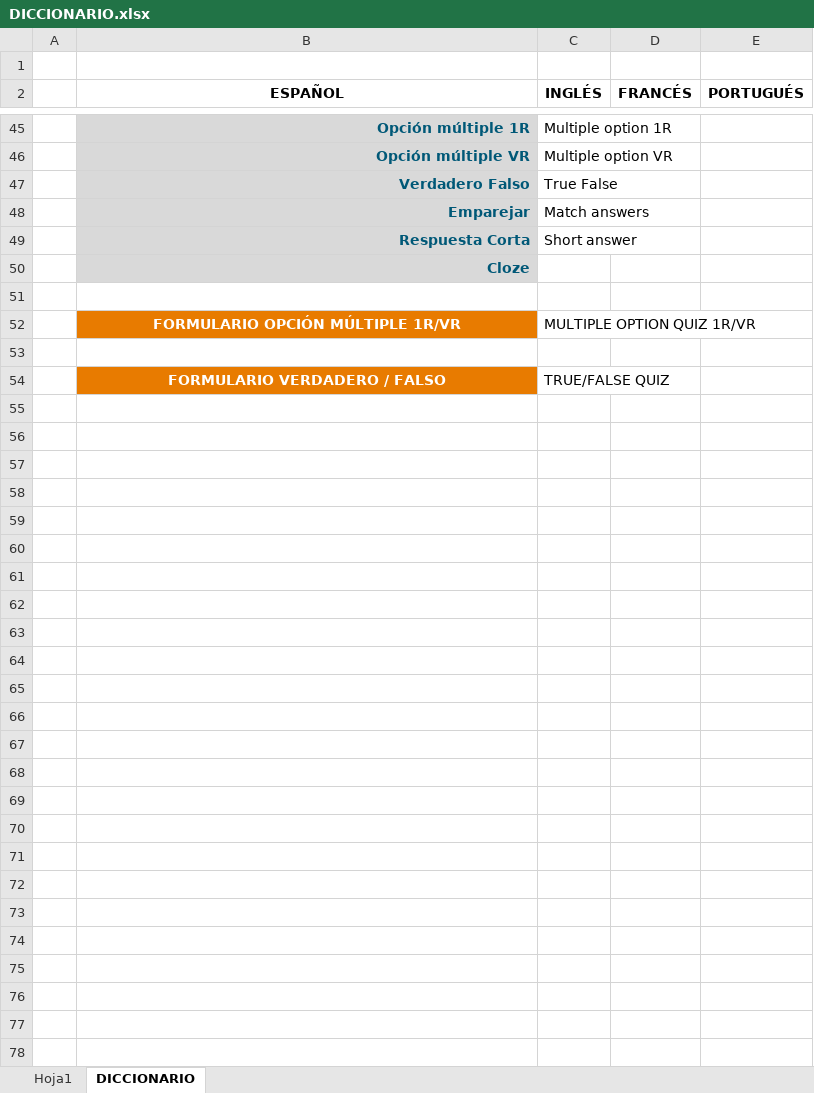
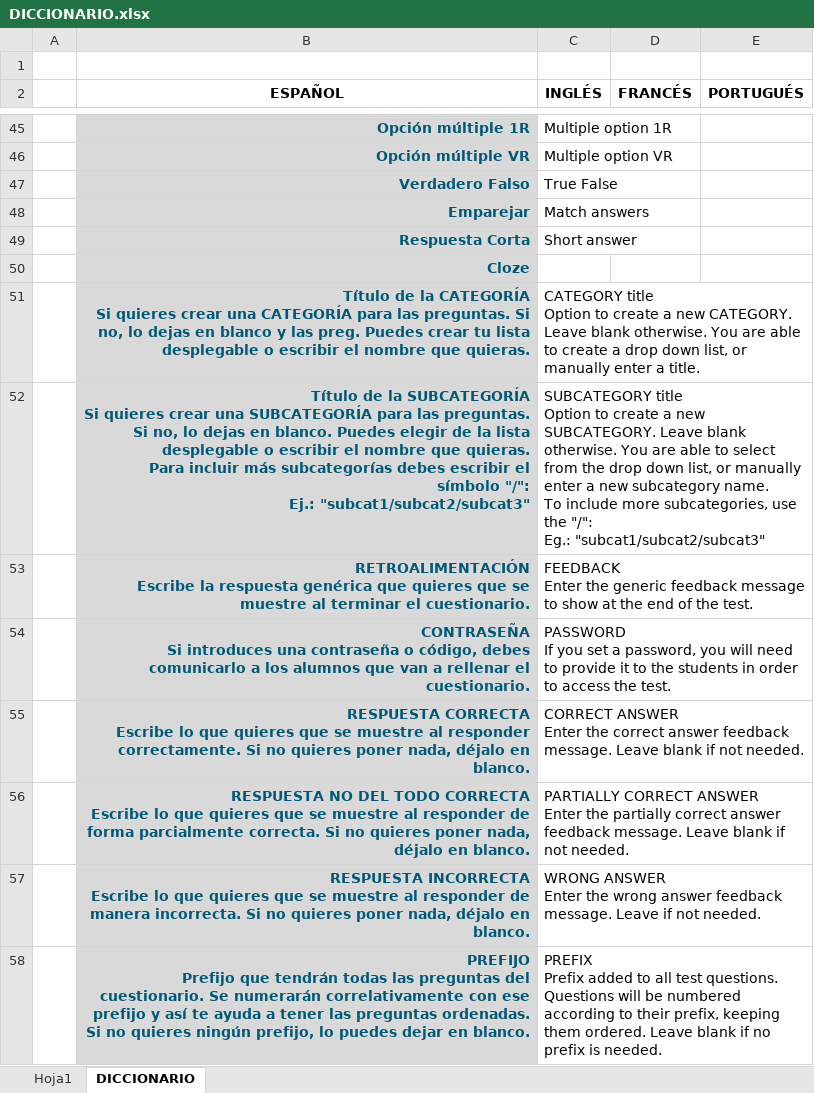
Before and after one commit to GRsni/FastTest-PlugIn, an Excel workbook: DICCIONARIO.xlsx, sheet DICCIONARIO, drawn as a sheet; only a part is shown, gaps mark what is left out; the shorter side is filled out with more unchanged rows; values as stored, in another font and other column widths than the file's, no borders; conditional formats not drawn; ↵ is a line break in a cell; the diff covers the shown part only; the diff names each change by its address in the sheet, - before the commit and + after, or states it on an @@ line.

Commit message:
finished translating general test data page lines

```diff
--- a/DICCIONARIO.xlsx (sheet DICCIONARIO)
+++ b/DICCIONARIO.xlsx (sheet DICCIONARIO)
+row 51:  | Título de la CATEGORÍA ↵ Si quieres crear una CATEGORÍA para las preguntas. Si no, lo dejas en blanco y las preg. Puedes crear tu lista desplegable o escribir el nombre que quieras. | CATEGORY title ↵ Option to create a new CATEGORY. Leave blank otherwise. You are able to create a drop down list, or manually enter a title.
+row 52:  | Título de la SUBCATEGORÍA ↵ Si quieres crear una SUBCATEGORÍA para las preguntas. Si no, lo dejas en blanco. Puedes elegir de la lista desplegable o escribir el nombre que quieras. ↵ Para incluir más subcategorías debes escribir el símbolo "/": ↵ Ej.: "subcat1/subcat2/subcat3" | SUBCATEGORY title ↵ Option to create a new SUBCATEGORY. Leave blank otherwise. You are able to select from the drop down list, or manually enter a new subcategory name. ↵ To include more subcategories, use the "/": ↵ Eg.: "subcat1/subcat2/subcat3"
+row 53:  | RETROALIMENTACIÓN ↵ Escribe la respuesta genérica que quieres que se muestre al terminar el cuestionario. | FEEDBACK ↵ Enter the generic feedback message to show at the end of the test.
+row 54:  | CONTRASEÑA ↵ Si introduces una contraseña o código, debes comunicarlo a los alumnos que van a rellenar el cuestionario. | PASSWORD ↵ If you set a password, you will need to provide it to the students in order to access the test.
+row 55:  | RESPUESTA CORRECTA ↵ Escribe lo que quieres que se muestre al responder correctamente. Si no quieres poner nada, déjalo en blanco. | CORRECT ANSWER ↵ Enter the correct answer feedback message. Leave blank if not needed.
+row 56:  | RESPUESTA NO DEL TODO CORRECTA ↵ Escribe lo que quieres que se muestre al responder de forma parcialmente correcta. Si no quieres poner nada, déjalo en blanco. | PARTIALLY CORRECT ANSWER ↵ Enter the partially correct answer feedback message. Leave blank if not needed.
+row 57:  | RESPUESTA INCORRECTA ↵ Escribe lo que quieres que se muestre al responder de manera incorrecta. Si no quieres poner nada, déjalo en blanco. | WRONG ANSWER ↵ Enter the wrong answer feedback message. Leave if not needed.
+row 58:  | PREFIJO ↵ Prefijo que tendrán todas las preguntas del cuestionario. Se numerarán correlativamente con ese prefijo y así te ayuda a tener las preguntas ordenadas. Si no quieres ningún prefijo, lo puedes dejar en blanco. | PREFIX ↵ Prefix added to all test questions. Questions will be numbered according to their prefix, keeping them ordered. Leave blank if no prefix is needed.
```
Also changed, not shown: 8 added rows and 1 edited cell elsewhere in this sheet.
